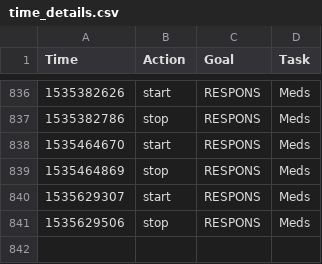
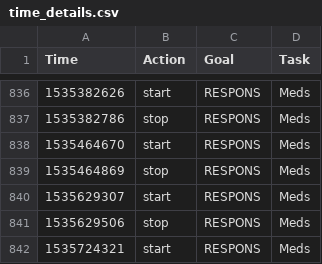
Before and after one commit to gmkarl/todo, a CSV file: Routine/ttrack/time_details.csv, drawn as a sheet; only a part is shown, gaps mark what is left out.

```diff
--- a/Routine/ttrack/time_details.csv
+++ b/Routine/ttrack/time_details.csv
@@ -841 +841,2 @@ Time,Action,Goal,Task
 1535629506,stop,RESPONS,Meds
+1535724321,start,RESPONS,Meds
```
Also changed, not shown: Routine/meds/2018-meds.csv.
